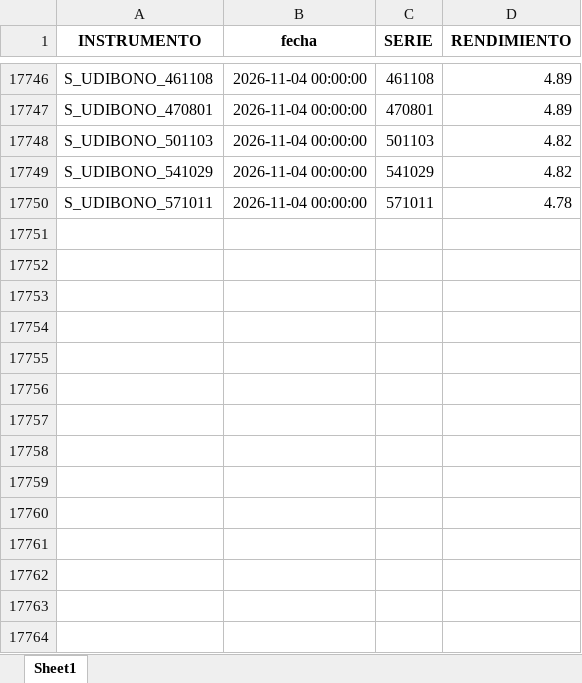
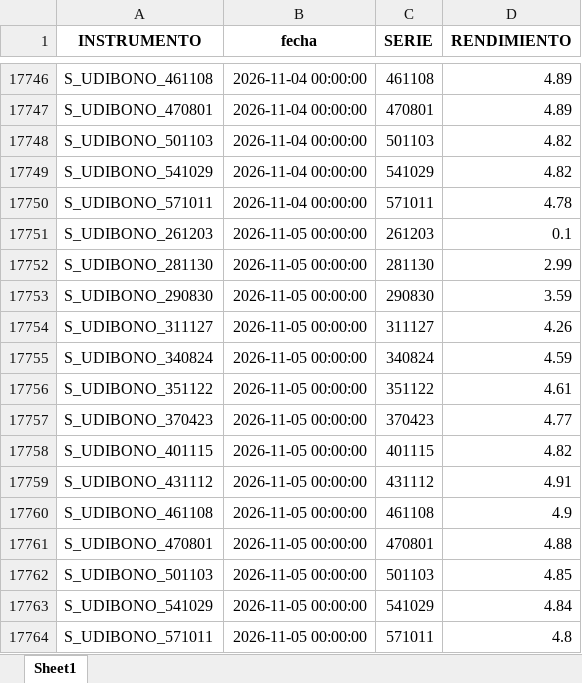
Before and after one commit to csrtrader94-web/neutrino-bond-analytics, an Excel workbook: base udis.xlsx, sheet Sheet1, drawn as a sheet; only a part is shown, gaps mark what is left out; values as stored, in another font and other column widths than the file's, no borders; the diff names each change by its address in the sheet, - before the commit and + after, or states it on an @@ line.

```diff
--- a/base udis.xlsx (sheet Sheet1)
+++ b/base udis.xlsx (sheet Sheet1)
+row 17751: S_UDIBONO_261203 | 2026-11-05 00:00:00 | 261203 | 0.1
+row 17752: S_UDIBONO_281130 | 2026-11-05 00:00:00 | 281130 | 2.99
+row 17753: S_UDIBONO_290830 | 2026-11-05 00:00:00 | 290830 | 3.59
+row 17754: S_UDIBONO_311127 | 2026-11-05 00:00:00 | 311127 | 4.26
+row 17755: S_UDIBONO_340824 | 2026-11-05 00:00:00 | 340824 | 4.59
+row 17756: S_UDIBONO_351122 | 2026-11-05 00:00:00 | 351122 | 4.61
+row 17757: S_UDIBONO_370423 | 2026-11-05 00:00:00 | 370423 | 4.77
+row 17758: S_UDIBONO_401115 | 2026-11-05 00:00:00 | 401115 | 4.82
+row 17759: S_UDIBONO_431112 | 2026-11-05 00:00:00 | 431112 | 4.91
+row 17760: S_UDIBONO_461108 | 2026-11-05 00:00:00 | 461108 | 4.9
+row 17761: S_UDIBONO_470801 | 2026-11-05 00:00:00 | 470801 | 4.88
+row 17762: S_UDIBONO_501103 | 2026-11-05 00:00:00 | 501103 | 4.85
+row 17763: S_UDIBONO_541029 | 2026-11-05 00:00:00 | 541029 | 4.84
+row 17764: S_UDIBONO_571011 | 2026-11-05 00:00:00 | 571011 | 4.8
```
Also changed, not shown: BASE M.xlsx, 1 other file.
